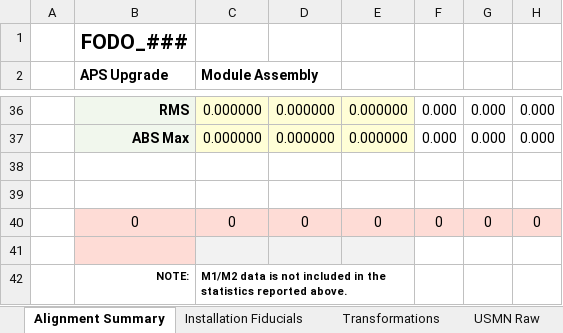
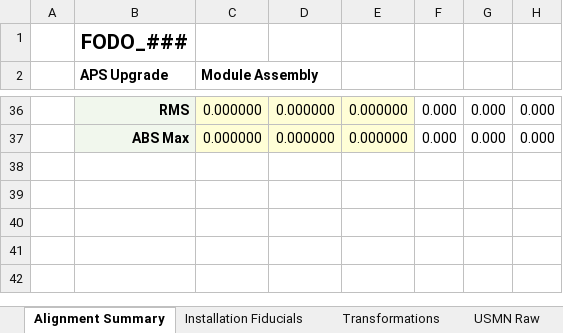
Before and after one commit to charlescheng091703/Assembly-Survey-Report, an Excel workbook: Form_FODO_SurveyReport.xlsx, sheet Alignment Summary, drawn as a sheet; only a part is shown, gaps mark what is left out; values as stored, in another font and other column widths than the file's, no borders; charts and pictures not drawn; the diff names each change by its address in the sheet, - before the commit and + after, or states it on an @@ line.

Commit message:
M1/M2 Table Deleted from FODO

```diff
--- a/Form_FODO_SurveyReport.xlsx (sheet Alignment Summary)
+++ b/Form_FODO_SurveyReport.xlsx (sheet Alignment Summary)
-row 38: (empty)
-row 39: (empty)
-row 40:  | 0 | 0 | 0 | 0 | 0 | 0 | 0
-row 41: (empty)
-row 42:  | NOTE: | M1/M2 data is not included in the statistics reported above.
```
